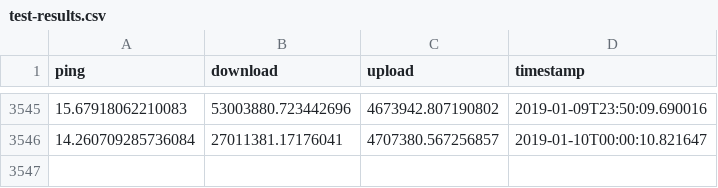
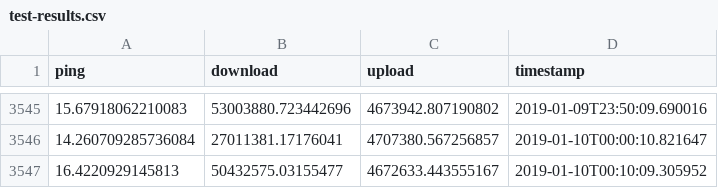
Before and after one commit to ellisp/speedtest, a CSV file: test-results.csv, drawn as a sheet; only a part is shown, gaps mark what is left out; the diff names each change by its address in the sheet, - before the commit and + after, or states it on an @@ line.

Commit message:
more data

```diff
--- a/test-results.csv
+++ b/test-results.csv
+row 3547: 16.4220929145813 | 50432575.03155477 | 4672633.443555167 | 2019-01-10T00:10:09.305952
```
